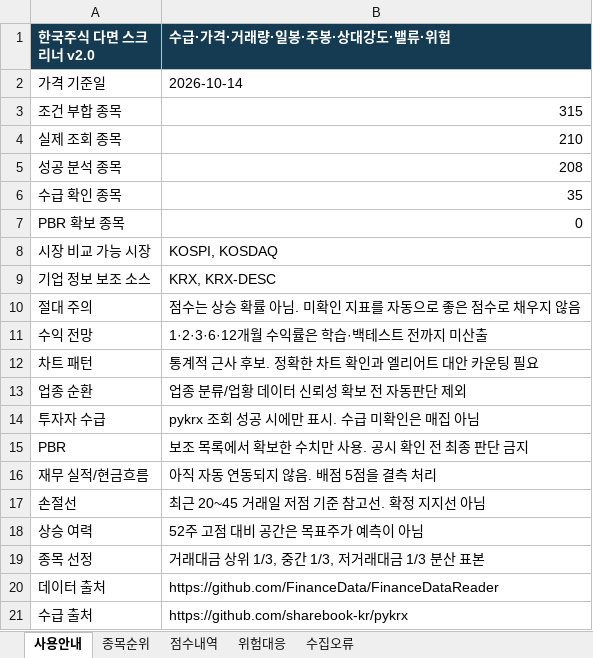
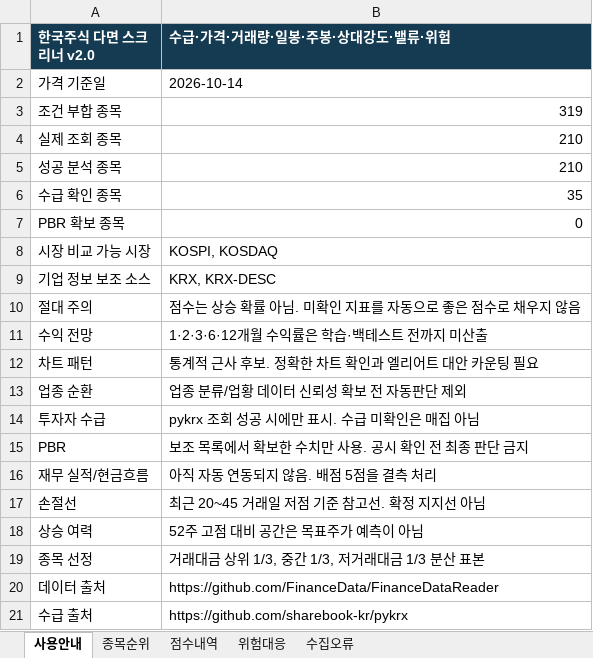
Before and after one commit to ykvic1/korean-stock-screener, an Excel workbook: docs/reports/latest.xlsx, sheet 사용안내, drawn as a sheet; values as stored, in another font and other column widths than the file's, no borders; the diff names each change by its address in the sheet, - before the commit and + after, or states it on an @@ line.

```diff
--- a/docs/reports/latest.xlsx (sheet 사용안내)
+++ b/docs/reports/latest.xlsx (sheet 사용안내)
-B3 (수급·가격·거래량·일봉·주봉·상대강도·밸류·위험): 315
+B3 (수급·가격·거래량·일봉·주봉·상대강도·밸류·위험): 319
-B5 (수급·가격·거래량·일봉·주봉·상대강도·밸류·위험): 208
+B5 (수급·가격·거래량·일봉·주봉·상대강도·밸류·위험): 210
```
Also changed, not shown: sheet 종목순위, sheet 점수내역, sheet 위험대응, sheet 수집오류, 4 other files.
